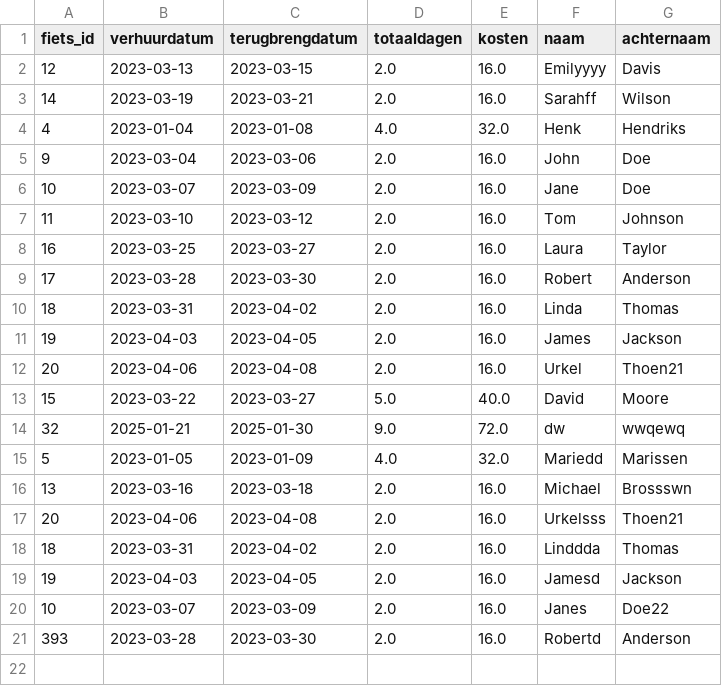
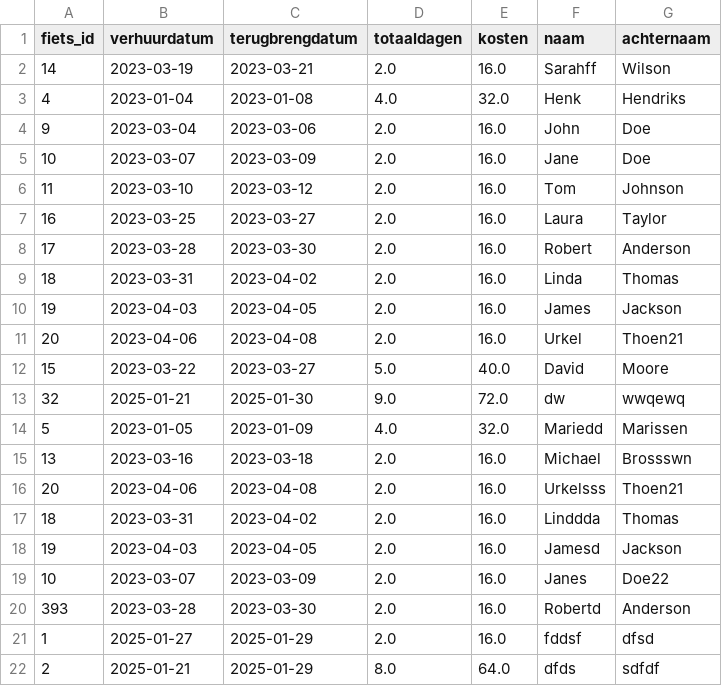
Before and after one commit to jeffreyt02/opdracht2.0, a CSV file: gegevens/verhuurde_fietsen.csv, drawn as a sheet.

Commit message:
Update voor verhuurde fietsen
checkt correct of er fietsen verhuurd zijn of niet

```diff
--- a/gegevens/verhuurde_fietsen.csv
+++ b/gegevens/verhuurde_fietsen.csv
@@ -1,3 +1,2 @@
 fiets_id,verhuurdatum,terugbrengdatum,totaaldagen,kosten,naam,achternaam
-12,2023-03-13,2023-03-15,2.0,16.0,Emilyyyy,Davis
 14,2023-03-19,2023-03-21,2.0,16.0,Sarahff,Wilson
@@ -21 +20,3 @@ fiets_id,verhuurdatum,terugbrengdatum,totaaldagen,kosten,naam,achternaam
 393,2023-03-28,2023-03-30,2.0,16.0,Robertd,Anderson
+1,2025-01-27,2025-01-29,2.0,16.0,fddsf,dfsd
+2,2025-01-21,2025-01-29,8.0,64.0,dfds,sdfdf
```
Also changed, not shown: 1 other file.
